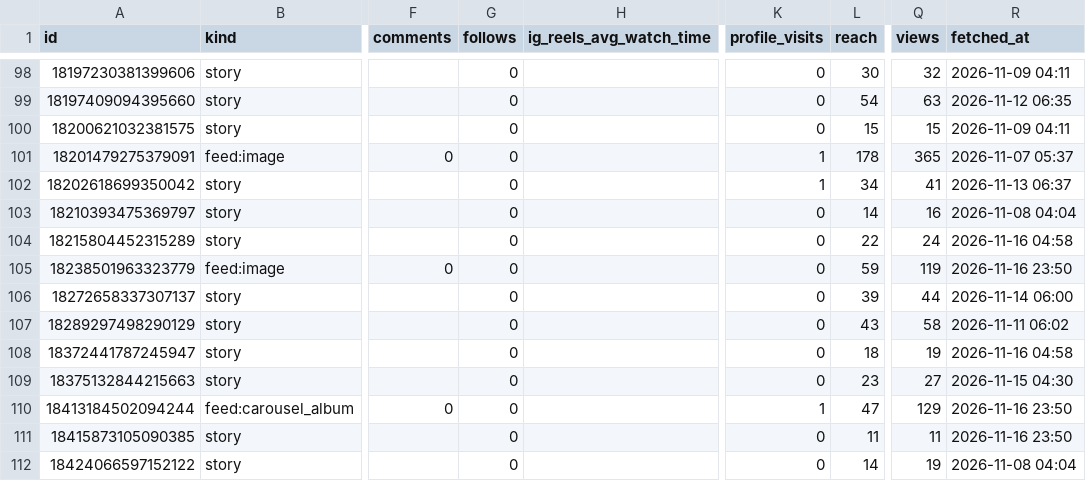
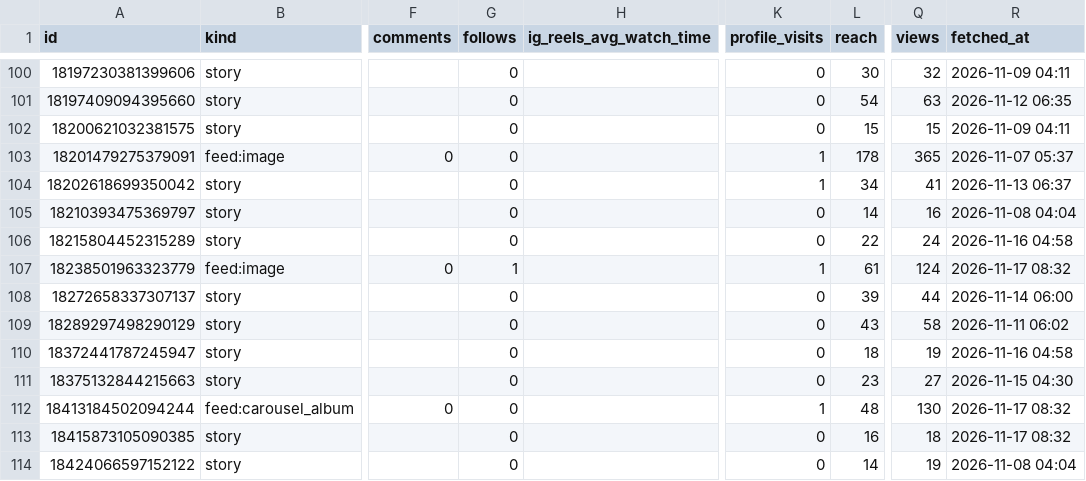
Before and after one commit to kiichi4268/-ai_employees-, a CSV file: data/insights/media.csv, drawn as a sheet; only a part is shown, gaps mark what is left out; addresses are those after the commit; the diff covers the shown part only; the diff names each change by its address in the sheet, - before the commit and + after, or states it on an @@ line.

Commit message:
insights: 2026-11-17

```diff
--- a/data/insights/media.csv
+++ b/data/insights/media.csv
-G107 (follows): 0
+G107 (follows): 1
-K107 (profile_visits): 0
+K107 (profile_visits): 1
-L107 (reach): 59
+L107 (reach): 61
-Q107 (views): 119
+Q107 (views): 124
-R107 (fetched_at): 2026-11-16 23:50
+R107 (fetched_at): 2026-11-17 08:32
-L112 (reach): 47
+L112 (reach): 48
-Q112 (views): 129
+Q112 (views): 130
-R112:R113 (fetched_at): 2026-11-16 23:50
+R112:R113 (fetched_at): 2026-11-17 08:32
-L113 (reach): 11
+L113 (reach): 16
-Q113 (views): 11
+Q113 (views): 18
```
Also changed, not shown: 3 added rows and 49 edited cells elsewhere in this file, data/insights/account_daily.csv, data/insights/line_daily.csv, 1 other file.
